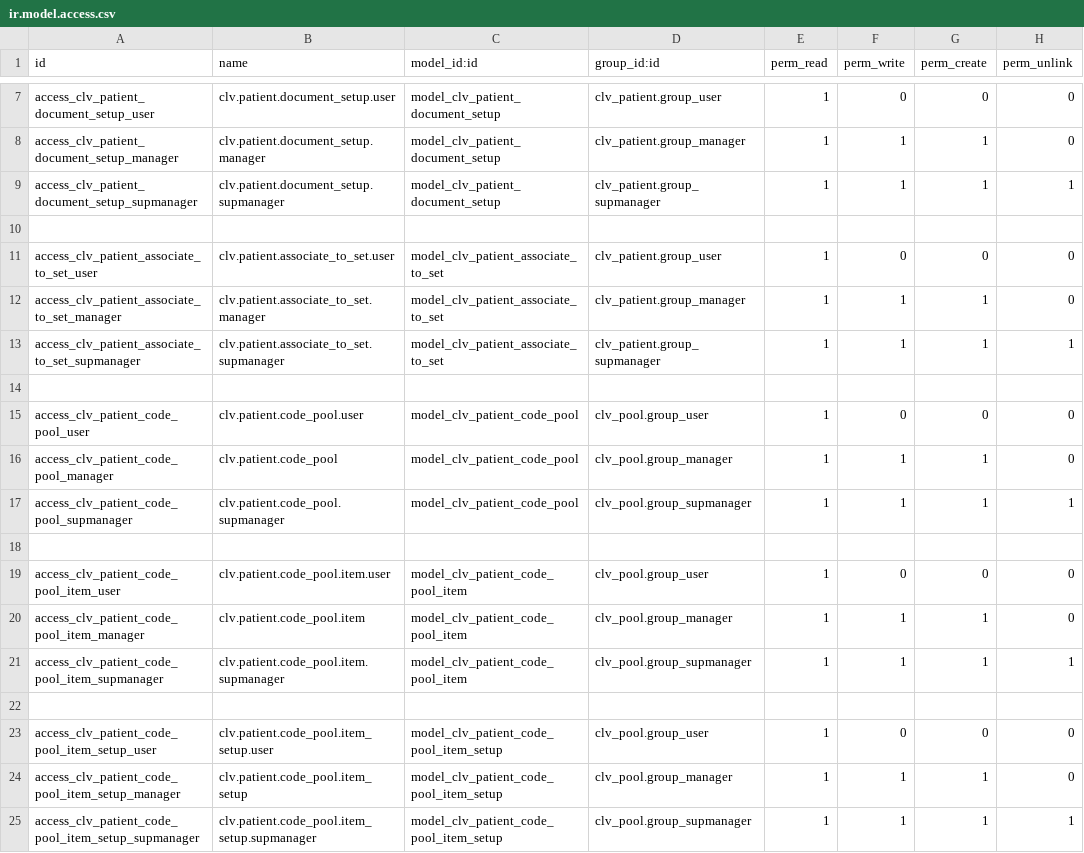
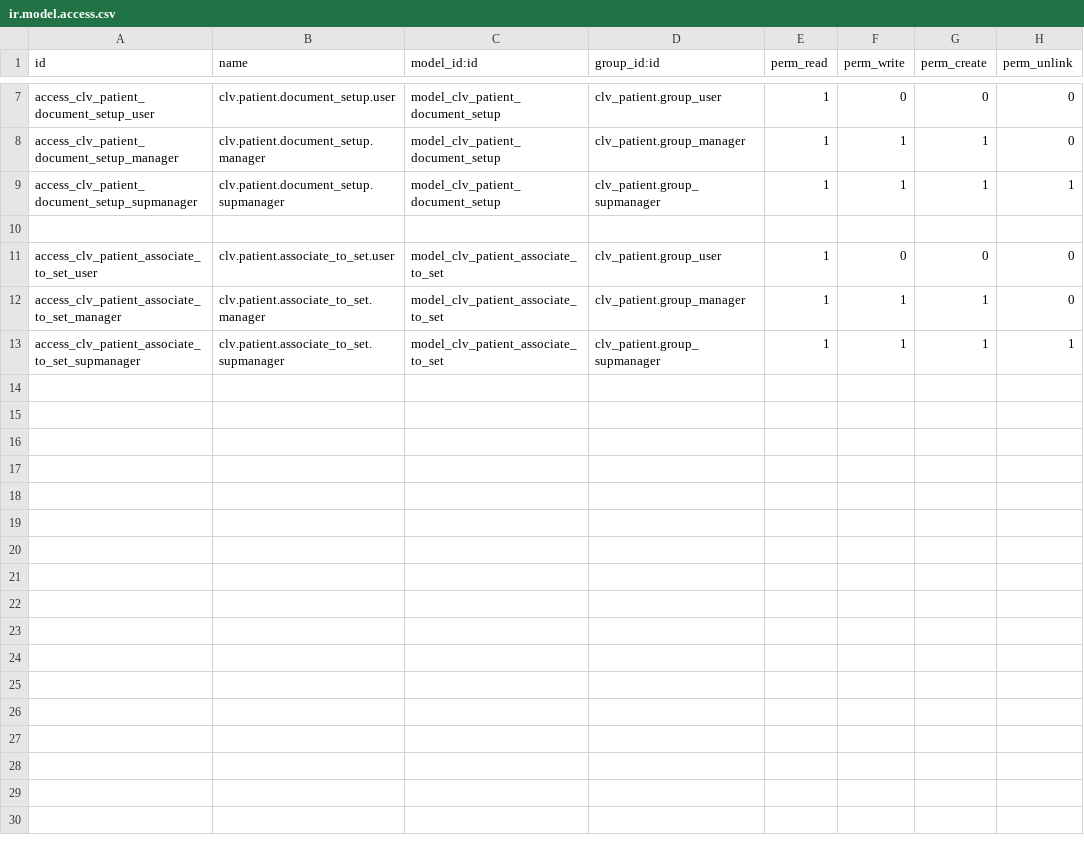
Before and after one commit to MostlyOpen/clvsol_odoo_addons_jcafb, a CSV file: clv_patient_jcafb/security/ir.model.access.csv, drawn as a sheet; only a part is shown, gaps mark what is left out.

Commit message:
[IMP] clv_patient_jcafb (REM patient_code_pool)

```diff
--- a/clv_patient_jcafb/security/ir.model.access.csv
+++ b/clv_patient_jcafb/security/ir.model.access.csv
@@ -13,13 +13 @@ access_clv_patient_associate_to_set_manager,clv.patient.associate_to_set.manager
 access_clv_patient_associate_to_set_supmanager,clv.patient.associate_to_set.supmanager,model_clv_patient_associate_to_set,clv_patient.group_supmanager,1,1,1,1
-
-access_clv_patient_code_pool_user,clv.patient.code_pool.user,model_clv_patient_code_pool,clv_pool.group_user,1,0,0,0
-access_clv_patient_code_pool_manager,clv.patient.code_pool,model_clv_patient_code_pool,clv_pool.group_manager,1,1,1,0
-access_clv_patient_code_pool_supmanager,clv.patient.code_pool.supmanager,model_clv_patient_code_pool,clv_pool.group_supmanager,1,1,1,1
-
-access_clv_patient_code_pool_item_user,clv.patient.code_pool.item.user,model_clv_patient_code_pool_item,clv_pool.group_user,1,0,0,0
-access_clv_patient_code_pool_item_manager,clv.patient.code_pool.item,model_clv_patient_code_pool_item,clv_pool.group_manager,1,1,1,0
-access_clv_patient_code_pool_item_supmanager,clv.patient.code_pool.item.supmanager,model_clv_patient_code_pool_item,clv_pool.group_supmanager,1,1,1,1
-
-access_clv_patient_code_pool_item_setup_user,clv.patient.code_pool.item_setup.user,model_clv_patient_code_pool_item_setup,clv_pool.group_user,1,0,0,0
-access_clv_patient_code_pool_item_setup_manager,clv.patient.code_pool.item_setup,model_clv_patient_code_pool_item_setup,clv_pool.group_manager,1,1,1,0
-access_clv_patient_code_pool_item_setup_supmanager,clv.patient.code_pool.item_setup.supmanager,model_clv_patient_code_pool_item_setup,clv_pool.group_supmanager,1,1,1,1
```
Also changed, not shown: 10 other files.
